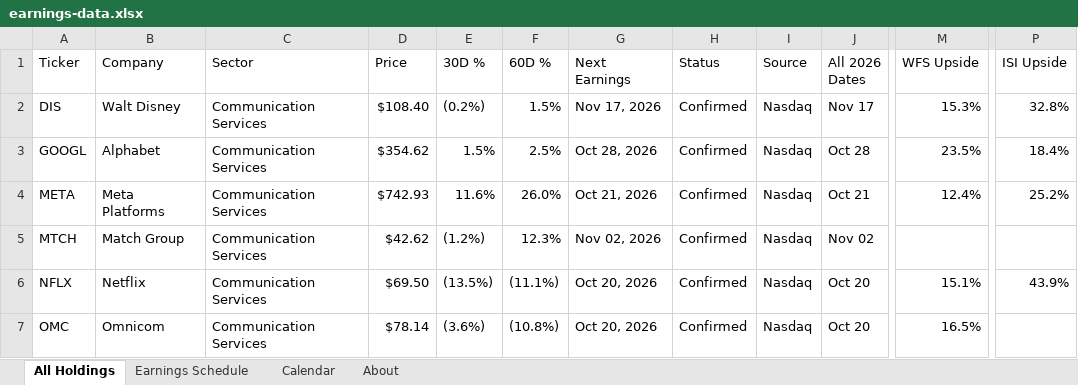
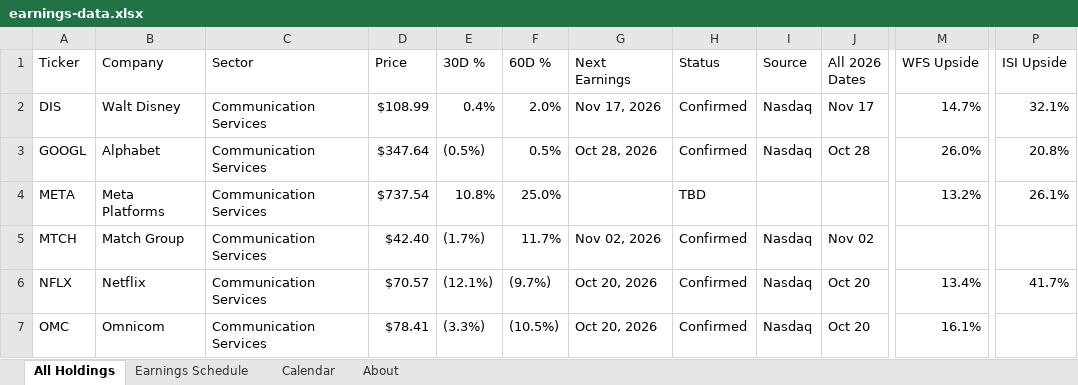
Before and after one commit to alexpkatz/earnings-calendar, an Excel workbook: earnings-data.xlsx, sheet All Holdings, drawn as a sheet; only a part is shown, gaps mark what is left out; values as stored, in another font and other column widths than the file's, no cell formats; table styles not drawn; the diff covers the shown part only; the diff names each change by its address in the sheet, - before the commit and + after, or states it on an @@ line.

```diff
--- a/earnings-data.xlsx (sheet All Holdings)
+++ b/earnings-data.xlsx (sheet All Holdings)
-D2 (Price): $108.40
+D2 (Price): $108.99
-E2 (30D %): (0.2%)
+E2 (30D %): 0.4%
-F2 (60D %): 1.5%
+F2 (60D %): 2.0%
-M2 (WFS Upside): 15.3%
+M2 (WFS Upside): 14.7%
-P2 (ISI Upside): 32.8%
+P2 (ISI Upside): 32.1%
-D3 (Price): $354.62
+D3 (Price): $347.64
-E3 (30D %): 1.5%
+E3 (30D %): (0.5%)
-F3 (60D %): 2.5%
+F3 (60D %): 0.5%
-M3 (WFS Upside): 23.5%
+M3 (WFS Upside): 26.0%
-P3 (ISI Upside): 18.4%
+P3 (ISI Upside): 20.8%
-D4 (Price): $742.93
+D4 (Price): $737.54
-E4 (30D %): 11.6%
+E4 (30D %): 10.8%
-F4 (60D %): 26.0%
+F4 (60D %): 25.0%
-G4 (Next Earnings): Oct 21, 2026
+G4 (Next Earnings): (empty)
-H4 (Status): Confirmed
+H4 (Status): TBD
-I4 (Source): Nasdaq
+I4 (Source): (empty)
-J4 (All 2026 Dates): Oct 21
+J4 (All 2026 Dates): (empty)
-M4 (WFS Upside): 12.4%
+M4 (WFS Upside): 13.2%
-P4 (ISI Upside): 25.2%
+P4 (ISI Upside): 26.1%
-D5 (Price): $42.62
+D5 (Price): $42.40
-E5 (30D %): (1.2%)
+E5 (30D %): (1.7%)
-F5 (60D %): 12.3%
+F5 (60D %): 11.7%
-D6 (Price): $69.50
+D6 (Price): $70.57
-E6 (30D %): (13.5%)
+E6 (30D %): (12.1%)
-F6 (60D %): (11.1%)
+F6 (60D %): (9.7%)
-M6 (WFS Upside): 15.1%
+M6 (WFS Upside): 13.4%
-P6 (ISI Upside): 43.9%
+P6 (ISI Upside): 41.7%
-D7 (Price): $78.14
+D7 (Price): $78.41
-E7 (30D %): (3.6%)
+E7 (30D %): (3.3%)
-F7 (60D %): (10.8%)
+F7 (60D %): (10.5%)
-M7 (WFS Upside): 16.5%
+M7 (WFS Upside): 16.1%
```
Also changed, not shown: 1235 edited cells elsewhere in this sheet, sheet Earnings Schedule, sheet About, sheet Calendar, cell formats, 1 other file.
